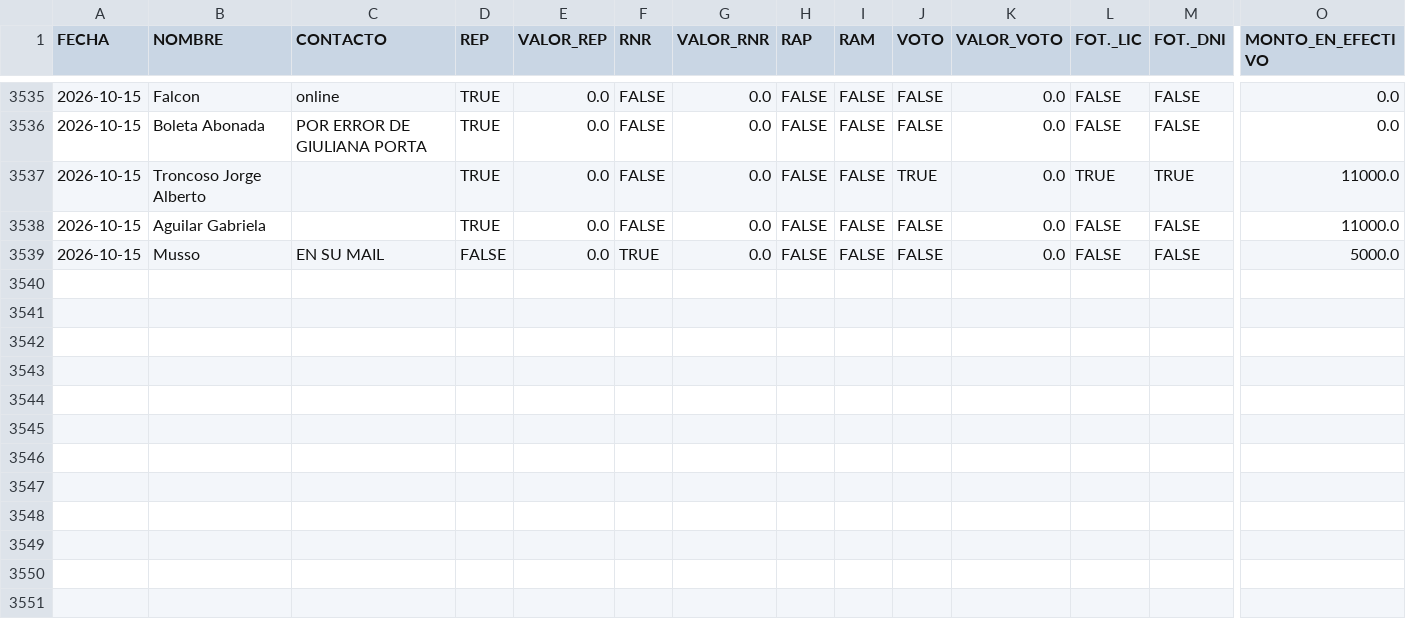
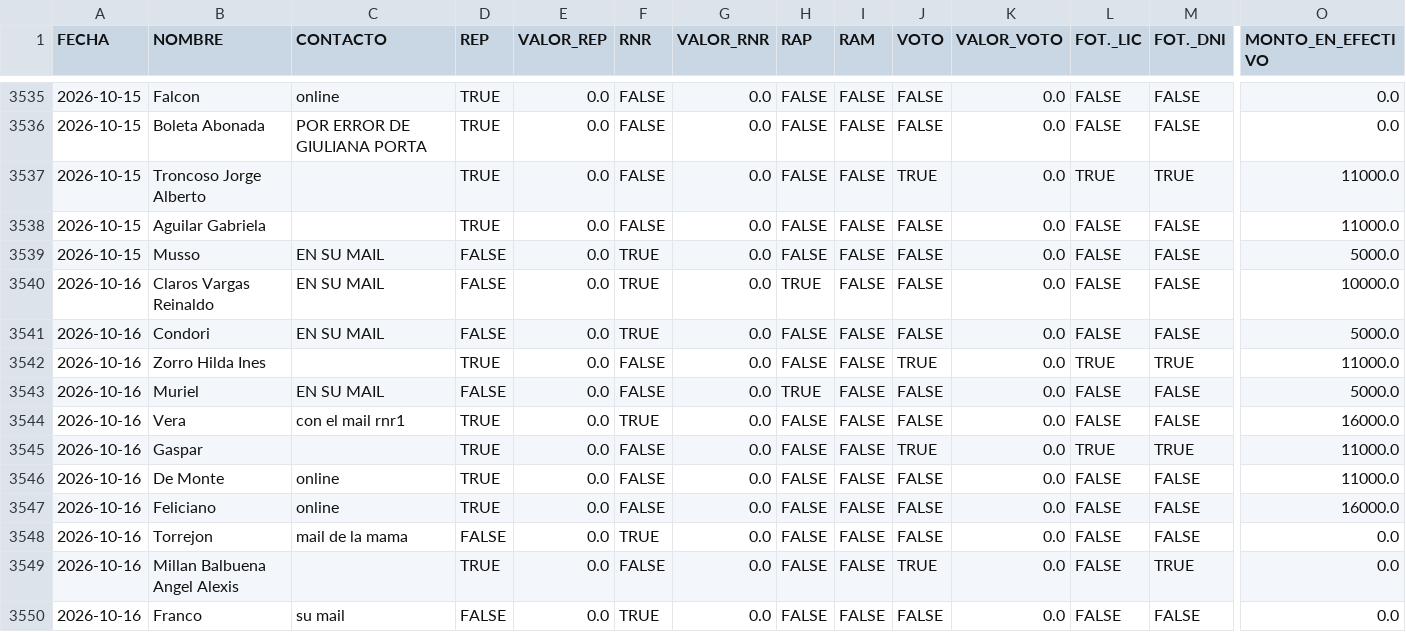
Before and after one commit to marianellaveronicacarrasco/signos_analisis_excel, a CSV file: data_papeles.csv, drawn as a sheet; only a part is shown, gaps mark what is left out; rows hold the shown columns only; the diff names each change by its address in the sheet, - before the commit and + after, or states it on an @@ line.

```diff
--- a/data_papeles.csv
+++ b/data_papeles.csv
+row 3540: 2026-10-16 | Claros Vargas Reinaldo | EN SU MAIL | FALSE | 0.0 | TRUE | 0.0 | TRUE | FALSE | FALSE | 0.0 | FALSE | FALSE | 10000.0
+row 3541: 2026-10-16 | Condori | EN SU MAIL | FALSE | 0.0 | TRUE | 0.0 | FALSE | FALSE | FALSE | 0.0 | FALSE | FALSE | 5000.0
+row 3542: 2026-10-16 | Zorro Hilda Ines |  | TRUE | 0.0 | FALSE | 0.0 | FALSE | FALSE | TRUE | 0.0 | TRUE | TRUE | 11000.0
+row 3543: 2026-10-16 | Muriel | EN SU MAIL | FALSE | 0.0 | FALSE | 0.0 | TRUE | FALSE | FALSE | 0.0 | FALSE | FALSE | 5000.0
+row 3544: 2026-10-16 | Vera | con el mail rnr1 | TRUE | 0.0 | TRUE | 0.0 | FALSE | FALSE | FALSE | 0.0 | FALSE | FALSE | 16000.0
+row 3545: 2026-10-16 | Gaspar |  | TRUE | 0.0 | FALSE | 0.0 | FALSE | FALSE | TRUE | 0.0 | TRUE | TRUE | 11000.0
+row 3546: 2026-10-16 | De Monte | online | TRUE | 0.0 | FALSE | 0.0 | FALSE | FALSE | FALSE | 0.0 | FALSE | FALSE | 11000.0
+row 3547: 2026-10-16 | Feliciano | online | TRUE | 0.0 | FALSE | 0.0 | FALSE | FALSE | FALSE | 0.0 | FALSE | FALSE | 16000.0
+row 3548: 2026-10-16 | Torrejon | mail de la mama | FALSE | 0.0 | TRUE | 0.0 | FALSE | FALSE | FALSE | 0.0 | FALSE | FALSE | 0.0
+row 3549: 2026-10-16 | Millan Balbuena Angel Alexis |  | TRUE | 0.0 | FALSE | 0.0 | FALSE | FALSE | TRUE | 0.0 | FALSE | TRUE | 0.0
+row 3550: 2026-10-16 | Franco | su mail | FALSE | 0.0 | TRUE | 0.0 | FALSE | FALSE | FALSE | 0.0 | FALSE | FALSE | 0.0
```
Also changed, not shown: 1 other file.
